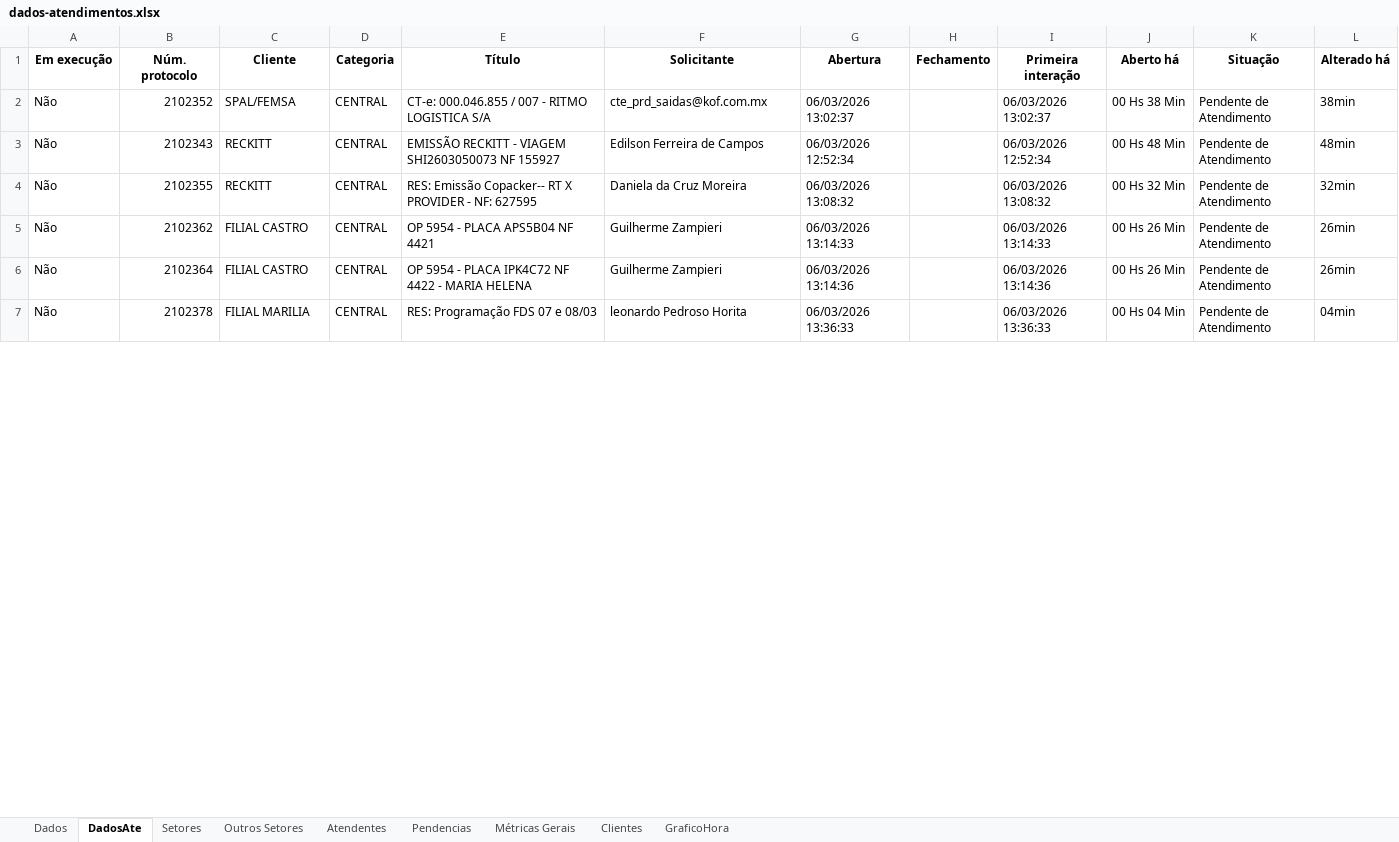
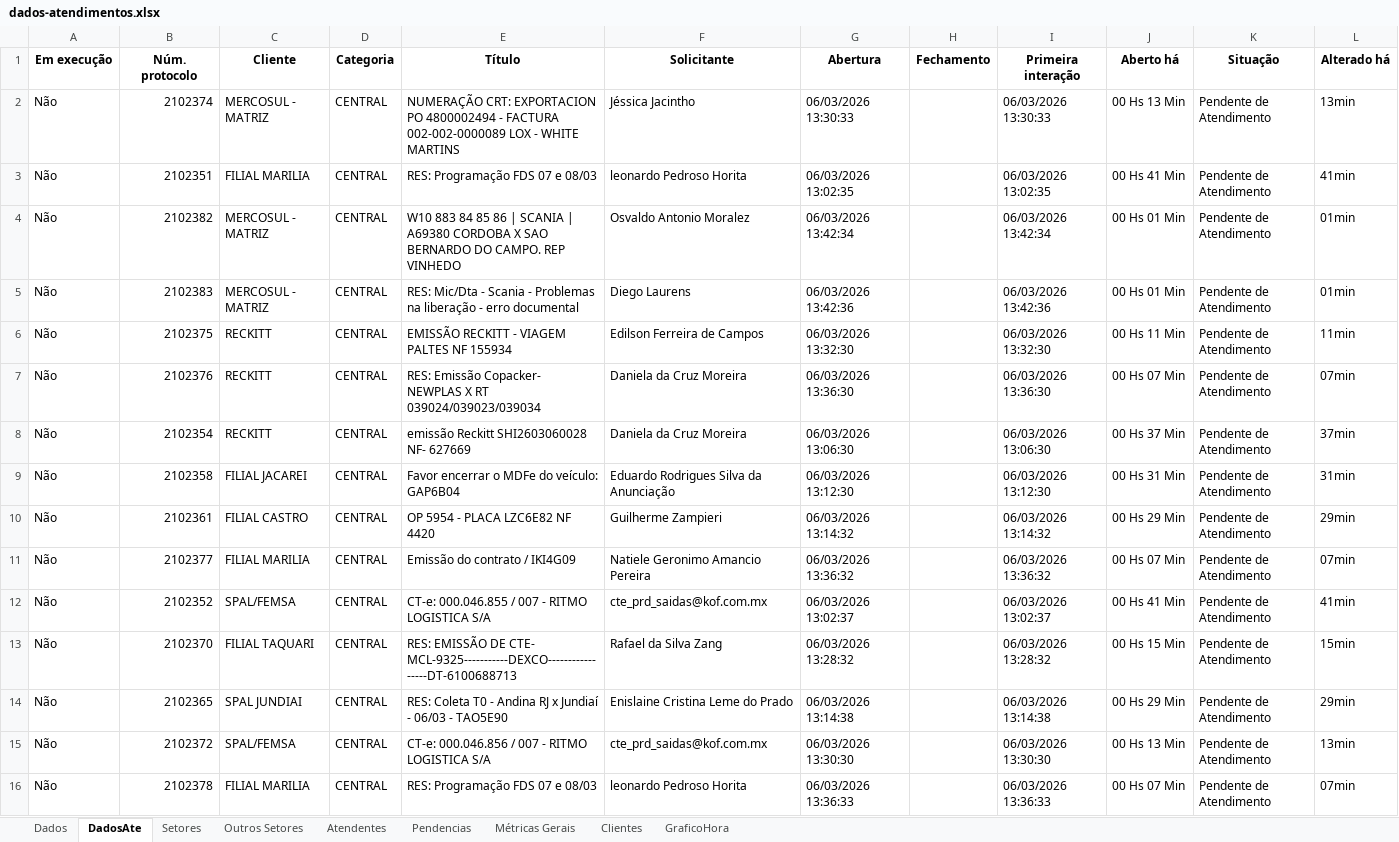
Before and after one commit to GabrielSilvaRit/Excel-painel, an Excel workbook: dados-atendimentos.xlsx, sheet DadosAte, drawn as a sheet; only a part is shown; values as stored, in another font and other column widths than the file's, no borders; removed rows and columns are numbered as before the commit, all else as after; the diff covers the shown part only; the diff names each change by its address in the sheet, - before the commit and + after, or states it on an @@ line.

```diff
--- a/dados-atendimentos.xlsx (sheet DadosAte)
+++ b/dados-atendimentos.xlsx (sheet DadosAte)
+row 2: Não | 2102374 | MERCOSUL - MATRIZ | CENTRAL | NUMERAÇÃO CRT: EXPORTACION PO 4800002494 - FACTURA 002-002-0000089 LOX - WHITE MARTINS | Jéssica Jacintho | 06/03/2026 13:30:33 |  | 06/03/2026 13:30:33 | 00 Hs 13 Min | Pendente de Atendimento | 13min
+row 3: Não | 2102351 | FILIAL MARILIA | CENTRAL | RES: Programação FDS 07 e 08/03 | leonardo Pedroso Horita | 06/03/2026 13:02:35 |  | 06/03/2026 13:02:35 | 00 Hs 41 Min | Pendente de Atendimento | 41min
+row 4: Não | 2102382 | MERCOSUL - MATRIZ | CENTRAL | W10 883 84 85 86 | SCANIA | A69380 CORDOBA X SAO BERNARDO DO CAMPO. REP VINHEDO | Osvaldo Antonio Moralez | 06/03/2026 13:42:34 |  | 06/03/2026 13:42:34 | 00 Hs 01 Min | Pendente de Atendimento | 01min
+row 5: Não | 2102383 | MERCOSUL - MATRIZ | CENTRAL | RES: Mic/Dta - Scania - Problemas na liberação - erro documental | Diego Laurens | 06/03/2026 13:42:36 |  | 06/03/2026 13:42:36 | 00 Hs 01 Min | Pendente de Atendimento | 01min
+row 6: Não | 2102375 | RECKITT | CENTRAL | EMISSÃO RECKITT - VIAGEM PALTES NF 155934 | Edilson Ferreira de Campos | 06/03/2026 13:32:30 |  | 06/03/2026 13:32:30 | 00 Hs 11 Min | Pendente de Atendimento | 11min
+row 7: Não | 2102376 | RECKITT | CENTRAL | RES: Emissão Copacker- NEWPLAS X RT 039024/039023/039034 | Daniela da Cruz Moreira | 06/03/2026 13:36:30 |  | 06/03/2026 13:36:30 | 00 Hs 07 Min | Pendente de Atendimento | 07min
+row 8: Não | 2102354 | RECKITT | CENTRAL | emissão Reckitt SHI2603060028 NF- 627669 | Daniela da Cruz Moreira | 06/03/2026 13:06:30 |  | 06/03/2026 13:06:30 | 00 Hs 37 Min | Pendente de Atendimento | 37min
+row 9: Não | 2102358 | FILIAL JACAREI | CENTRAL | Favor encerrar o MDFe do veículo: GAP6B04 | Eduardo Rodrigues Silva da Anunciação | 06/03/2026 13:12:30 |  | 06/03/2026 13:12:30 | 00 Hs 31 Min | Pendente de Atendimento | 31min
+row 10: Não | 2102361 | FILIAL CASTRO | CENTRAL | OP 5954 - PLACA LZC6E82 NF 4420 | Guilherme Zampieri | 06/03/2026 13:14:32 |  | 06/03/2026 13:14:32 | 00 Hs 29 Min | Pendente de Atendimento | 29min
+row 11: Não | 2102377 | FILIAL MARILIA | CENTRAL | Emissão do contrato / IKI4G09 | Natiele Geronimo Amancio Pereira | 06/03/2026 13:36:32 |  | 06/03/2026 13:36:32 | 00 Hs 07 Min | Pendente de Atendimento | 07min
-J12 (Aberto há): 00 Hs 38 Min
+J12 (Aberto há): 00 Hs 41 Min
-L12 (Alterado há): 38min
+L12 (Alterado há): 41min
-row 3: Não | 2102343 | RECKITT | CENTRAL | EMISSÃO RECKITT - VIAGEM SHI2603050073 NF 155927 | Edilson Ferreira de Campos | 06/03/2026 12:52:34 |  | 06/03/2026 12:52:34 | 00 Hs 48 Min | Pendente de Atendimento | 48min
-row 4: Não | 2102355 | RECKITT | CENTRAL | RES: Emissão Copacker-- RT X PROVIDER - NF: 627595 | Daniela da Cruz Moreira | 06/03/2026 13:08:32 |  | 06/03/2026 13:08:32 | 00 Hs 32 Min | Pendente de Atendimento | 32min
-row 5: Não | 2102362 | FILIAL CASTRO | CENTRAL | OP 5954 - PLACA APS5B04 NF 4421 | Guilherme Zampieri | 06/03/2026 13:14:33 |  | 06/03/2026 13:14:33 | 00 Hs 26 Min | Pendente de Atendimento | 26min
+row 13: Não | 2102370 | FILIAL TAQUARI | CENTRAL | RES: EMISSÃO DE CTE- MCL-9325-----------DEXCO-----------------DT-6100688713 | Rafael da Silva Zang | 06/03/2026 13:28:32 |  | 06/03/2026 13:28:32 | 00 Hs 15 Min | Pendente de Atendimento | 15min
-B14 (Núm. protocolo): 2102364
+B14 (Núm. protocolo): 2102365
-C14 (Cliente): FILIAL CASTRO
+C14 (Cliente): SPAL JUNDIAI
-E14 (Título): OP 5954 - PLACA IPK4C72 NF 4422 - MARIA HELENA
+E14 (Título): RES: Coleta T0 - Andina RJ x Jundiaí - 06/03 - TAO5E90
-F14 (Solicitante): Guilherme Zampieri
+F14 (Solicitante): Enislaine Cristina Leme do Prado
-G14 (Abertura): 06/03/2026 13:14:36
+G14 (Abertura): 06/03/2026 13:14:38
-I14 (Primeira interação): 06/03/2026 13:14:36
+I14 (Primeira interação): 06/03/2026 13:14:38
-J14 (Aberto há): 00 Hs 26 Min
+J14 (Aberto há): 00 Hs 29 Min
-L14 (Alterado há): 26min
+L14 (Alterado há): 29min
+row 15: Não | 2102372 | SPAL/FEMSA | CENTRAL | CT-e: 000.046.856 / 007 - RITMO LOGISTICA S/A | cte_prd_saidas@kof.com.mx | 06/03/2026 13:30:30 |  | 06/03/2026 13:30:30 | 00 Hs 13 Min | Pendente de Atendimento | 13min
-J16 (Aberto há): 00 Hs 04 Min
+J16 (Aberto há): 00 Hs 07 Min
-L16 (Alterado há): 04min
+L16 (Alterado há): 07min
```
Also changed, not shown: 9 added rows, 18 removed rows and 83 edited cells elsewhere in this sheet, sheet Dados, sheet Setores, sheet Métricas Gerais, sheet Atendentes, sheet GraficoHora.
